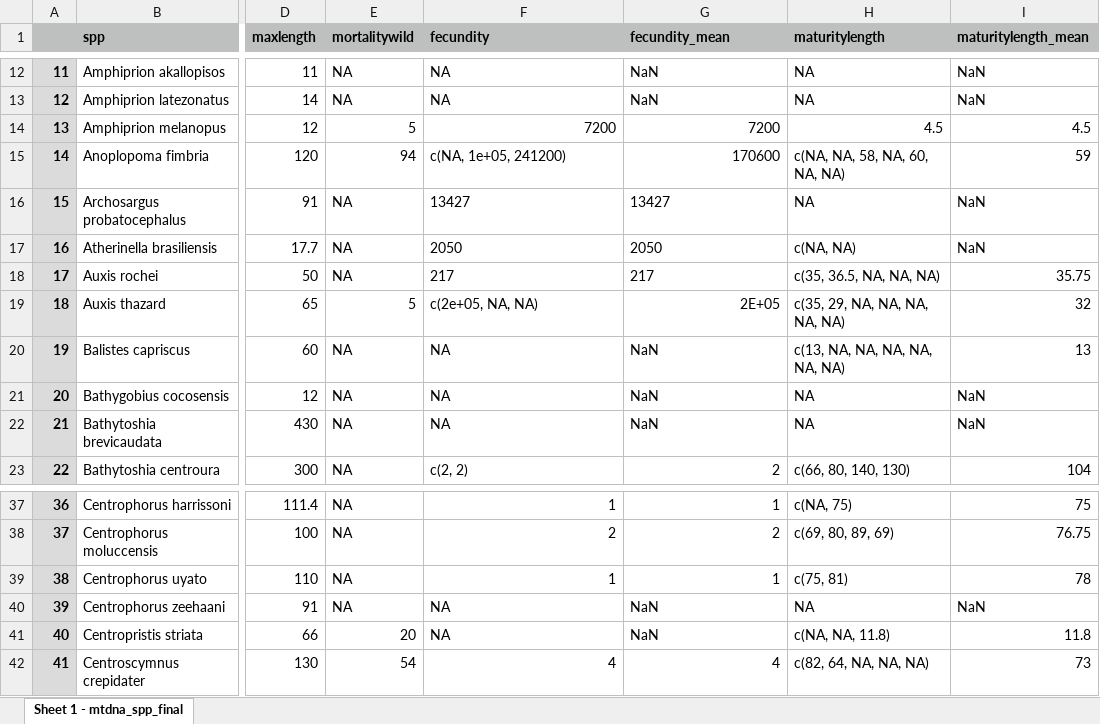
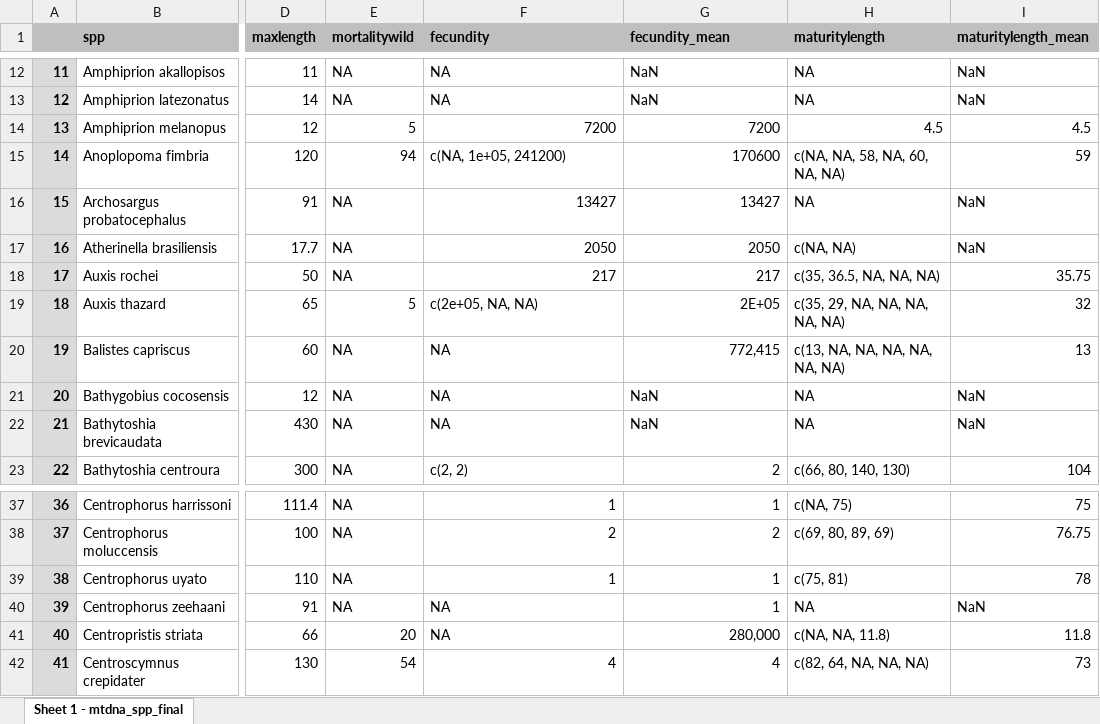
Before and after one commit to pinskylab/life_history_genetic_diversity, an Excel workbook: mtdna_spp_final.xlsx, sheet Sheet 1 - mtdna_spp_final, drawn as a sheet; only a part is shown, gaps mark what is left out; values as stored, in another font and other column widths than the file's, no borders; the diff names each change by its address in the sheet, - before the commit and + after, or states it on an @@ line.

Commit message:
Data

```diff
--- a/mtdna_spp_final.xlsx (sheet Sheet 1 - mtdna_spp_final)
+++ b/mtdna_spp_final.xlsx (sheet Sheet 1 - mtdna_spp_final)
-F16:G18 alignment: left
+F16:G18 alignment: right
-G20 (fecundity_mean): NaN
+G20 (fecundity_mean): 772,415
-G40 (fecundity_mean): NaN
+G40 (fecundity_mean): 1
-G41 (fecundity_mean): NaN
+G41 (fecundity_mean): 280,000
```
Also changed, not shown: msat_spp_final.xlsx, 1 other file.
